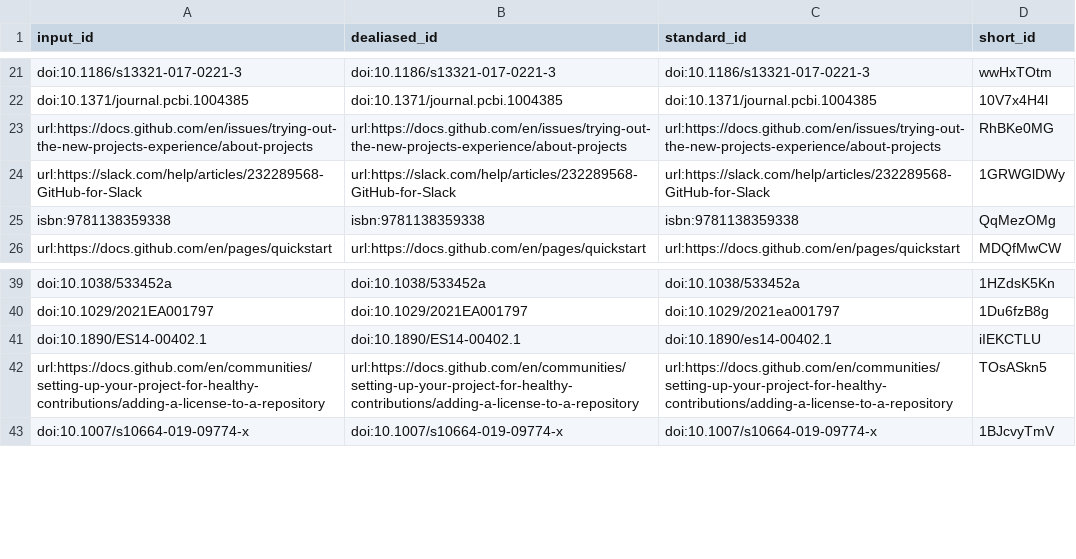
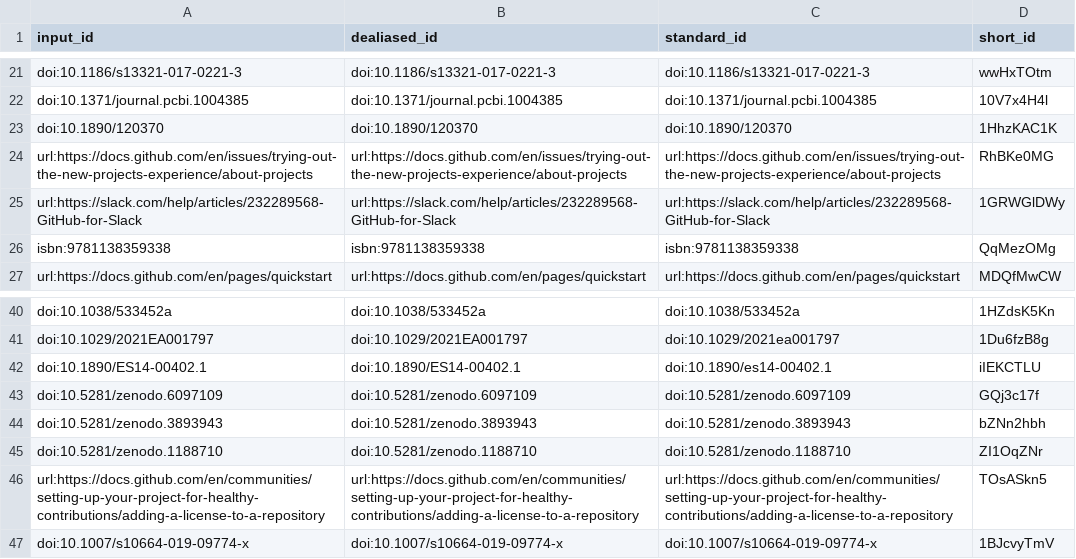
Before and after one commit to SORTEE-Github-Hackathon/manuscript, a TSV file: citations.tsv, drawn as a sheet; only a part is shown, gaps mark what is left out.

```diff
--- a/citations.tsv
+++ b/citations.tsv
@@ -22,2 +22,3 @@ doi:10.1186/s13321-017-0221-3	doi:10.1186/s13321-017-0221-3	doi:10.1186/s13321-0
 doi:10.1371/journal.pcbi.1004385	doi:10.1371/journal.pcbi.1004385	doi:10.1371/journal.pcbi.1004385	10V7x4H4l
+doi:10.1890/120370	doi:10.1890/120370	doi:10.1890/120370	1HhzKAC1K
 url:https://docs.github.com/en/issues/trying-out-the-new-projects-experience/about-projects	url:https://docs.github.com/en/issues/trying-out-the-new-projects-experience/about-projects	url:https://docs.github.com/en/issues/trying-out-the-new-projects-experience/about-projects	RhBKe0MG
@@ -41,2 +42,5 @@ doi:10.1029/2021EA001797	doi:10.1029/2021EA001797	doi:10.1029/2021ea001797	1Du6f
 doi:10.1890/ES14-00402.1	doi:10.1890/ES14-00402.1	doi:10.1890/es14-00402.1	iIEKCTLU
+doi:10.5281/zenodo.6097109	doi:10.5281/zenodo.6097109	doi:10.5281/zenodo.6097109	GQj3c17f
+doi:10.5281/zenodo.3893943	doi:10.5281/zenodo.3893943	doi:10.5281/zenodo.3893943	bZNn2hbh
+doi:10.5281/zenodo.1188710	doi:10.5281/zenodo.1188710	doi:10.5281/zenodo.1188710	ZI1OqZNr
 url:https://docs.github.com/en/communities/setting-up-your-project-for-healthy-contributions/adding-a-license-to-a-repository	url:https://docs.github.com/en/communities/setting-up-your-project-for-healthy-contributions/adding-a-license-to-a-repository	url:https://docs.github.com/en/communities/setting-up-your-project-for-healthy-contributions/adding-a-license-to-a-repository	TOsASkn5
```
Also changed, not shown: 9 other files.
